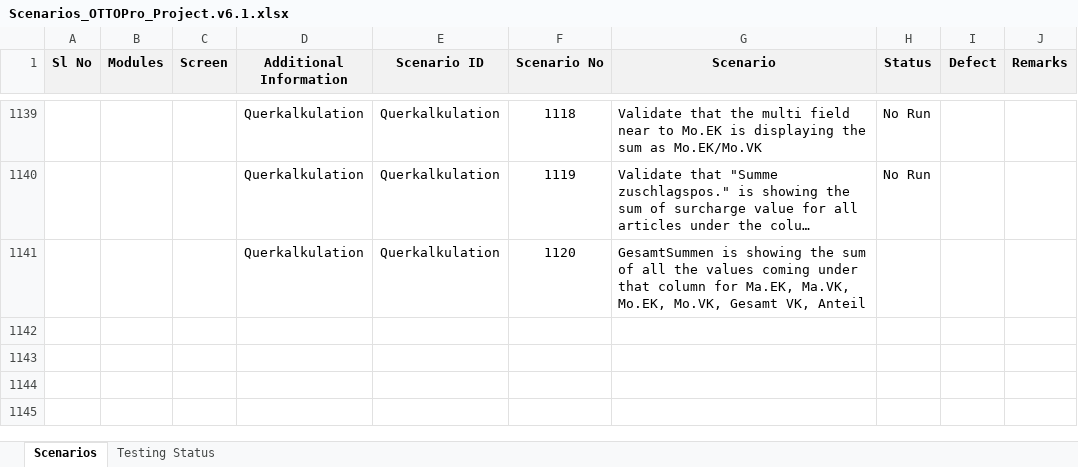
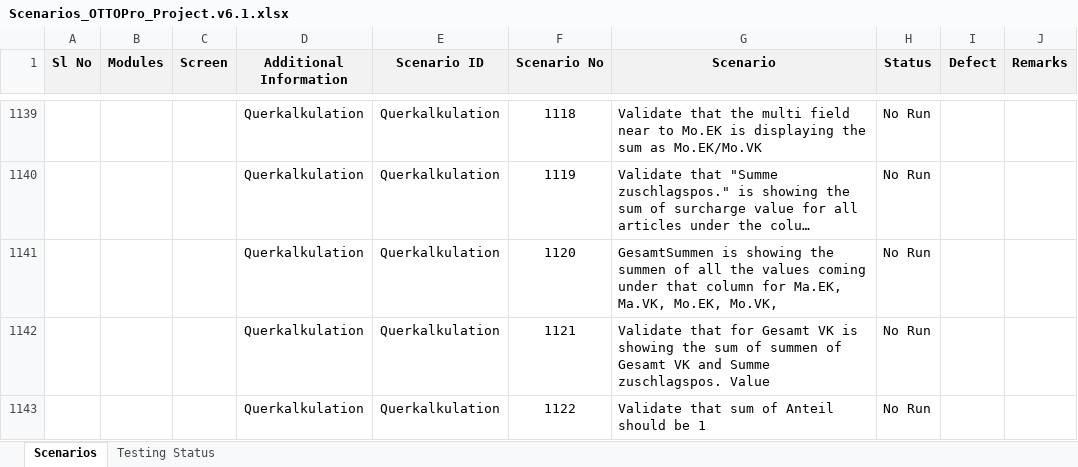
Before and after one commit to SolutionToGo/OTTOPro, an Excel workbook: trunk/03_Testing/QA_Testing/Scenarios_OTTOPro_Project.v6.1.xlsx, sheet Scenarios, drawn as a sheet; only a part is shown, gaps mark what is left out; long unchanged cells end in …; values as stored, in another font and other column widths than the file's, no borders; conditional formats not drawn; the diff names each change by its address in the sheet, - before the commit and + after, or states it on an @@ line.

Commit message:
test

```diff
--- a/trunk/03_Testing/QA_Testing/Scenarios_OTTOPro_Project.v6.1.xlsx (sheet Scenarios)
+++ b/trunk/03_Testing/QA_Testing/Scenarios_OTTOPro_Project.v6.1.xlsx (sheet Scenarios)
-G1141 (Scenario): …showing the sum of all the values coming under that column for Ma.EK, Ma.VK, Mo.EK, Mo.VK, Gesamt VK, Anteil
+G1141 (Scenario): …showing the summen of all the values coming under that column for Ma.EK, Ma.VK, Mo.EK, Mo.VK,
-H1141 (Status): (empty)
+H1141 (Status): No Run
+row 1142:  |  |  | Querkalkulation | Querkalkulation | 1121 | Validate that for Gesamt VK is showing the sum of summen of Gesamt VK and Summe zuschlagspos. Value | No Run
+row 1143:  |  |  | Querkalkulation | Querkalkulation | 1122 | Validate that sum of Anteil should be 1 | No Run
```
Also changed, not shown: charts or pictures.
